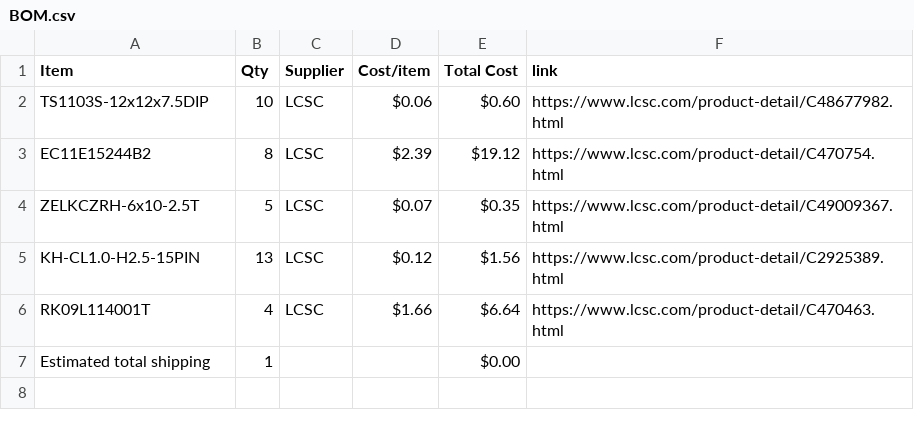
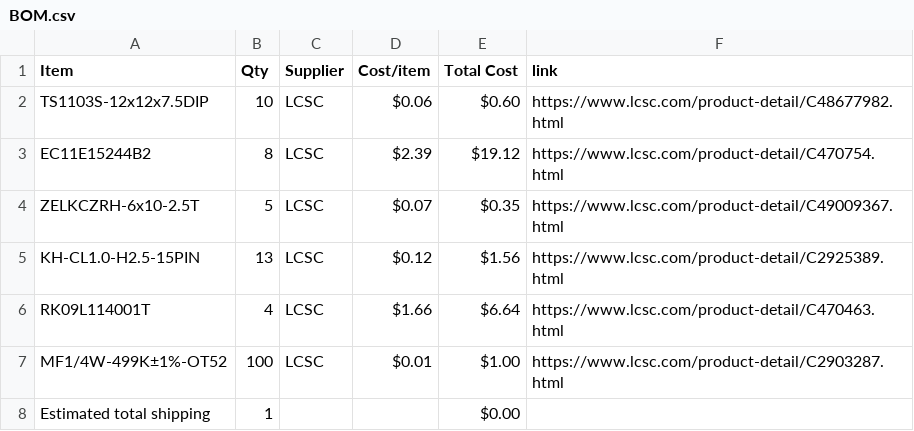
Before and after one commit to JustKardi/SYNTH777-HALFLIFE, a CSV file: BOM.csv, drawn as a sheet.

Commit message:
Sync SYNTH-777 from Half Life

```diff
--- a/BOM.csv
+++ b/BOM.csv
@@ -6,2 +6,3 @@ KH-CL1.0-H2.5-15PIN,13,LCSC,$0.12,$1.56,https://www.lcsc.com/product-detail/C292
 RK09L114001T,4,LCSC,$1.66,$6.64,https://www.lcsc.com/product-detail/C470463.html
+MF1/4W-499K±1%-OT52,100,LCSC,$0.01,$1.00,https://www.lcsc.com/product-detail/C2903287.html
 Estimated total shipping,1,,,$0.00,
```
